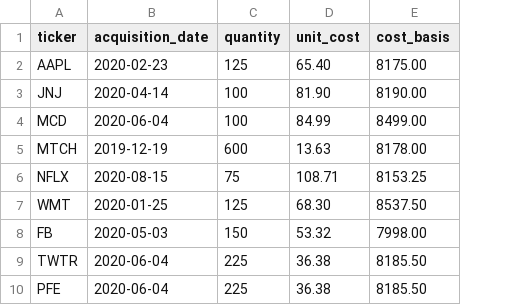
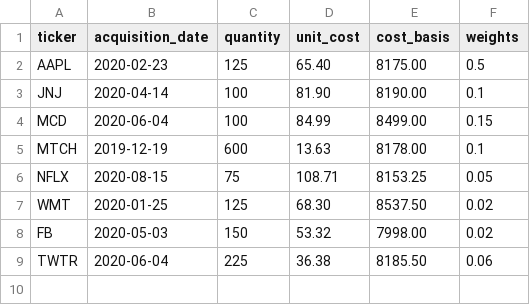
Before and after one commit to sshah90/Stock-portfolio, a CSV file: data/test_2.csv, drawn as a sheet; removed rows and columns are numbered as before the commit, all else as after; the diff names each change by its address in the sheet, - before the commit and + after, or states it on an @@ line.

```diff
--- a/data/test_2.csv
+++ b/data/test_2.csv
+column F (weights), rows 2-9: 0.5 | 0.1 | 0.15 | 0.1 | 0.05 | 0.02 | 0.02 | 0.06
-row 10: PFE | 2020-06-04 | 225 | 36.38 | 8185.50
```
Also changed, not shown: 5 other files.
